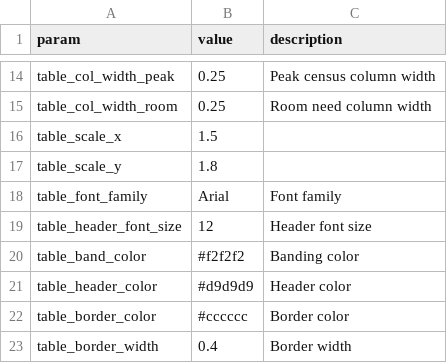
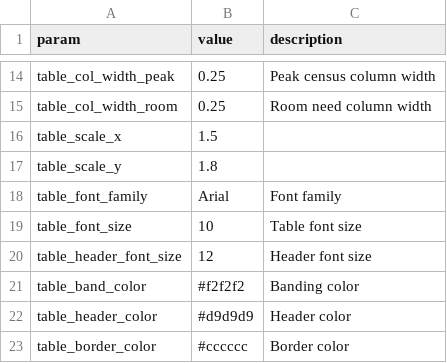
Before and after one commit to mwe-hdr/sbx-data-vis, a CSV file: data/input/params/vis_11.csv, drawn as a sheet; only a part is shown, gaps mark what is left out; the shorter side is filled out with more unchanged rows.

```diff
--- a/data/input/params/vis_11.csv
+++ b/data/input/params/vis_11.csv
@@ -18,2 +18,3 @@ table_scale_y,1.8
 table_font_family,Arial,Font family
+table_font_size,10,Table font size
 table_header_font_size,12,Header font size
```
Also changed, not shown: data/input/params/vis_14.csv, data/input/params/vis_driver.csv, 37 other files.
